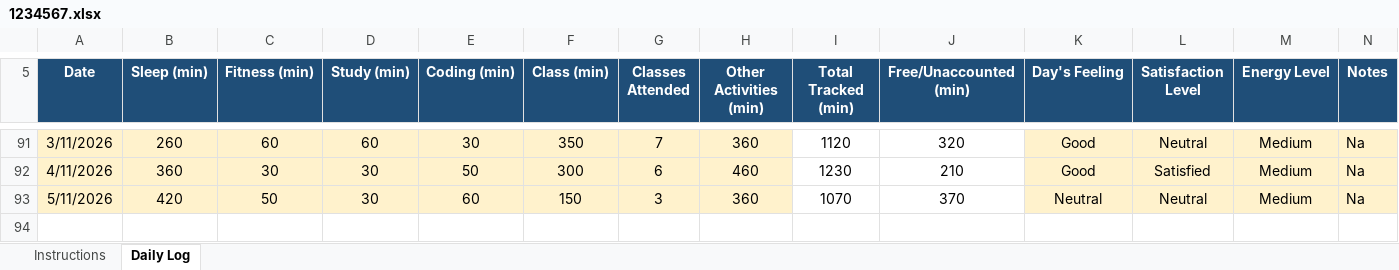
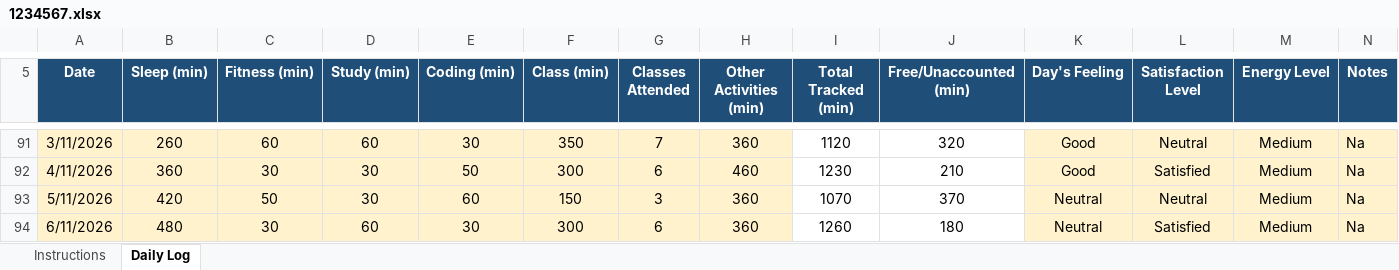
Before and after one commit to rohitkumar-4321/CAP776, an Excel workbook: 1234567.xlsx, sheet Daily Log, drawn as a sheet; only a part is shown, gaps mark what is left out; values as stored, in another font and other column widths than the file's, no borders; conditional formats not drawn; the diff names each change by its address in the sheet, - before the commit and + after, or states it on an @@ line.

Commit message:
06/11/2026

```diff
--- a/1234567.xlsx (sheet Daily Log)
+++ b/1234567.xlsx (sheet Daily Log)
+row 94: 6/11/2026 | 480 | 30 | 60 | 30 | 300 | 6 | 360 | 1260 | 180 | Neutral | Satisfied | Medium | Na
```
